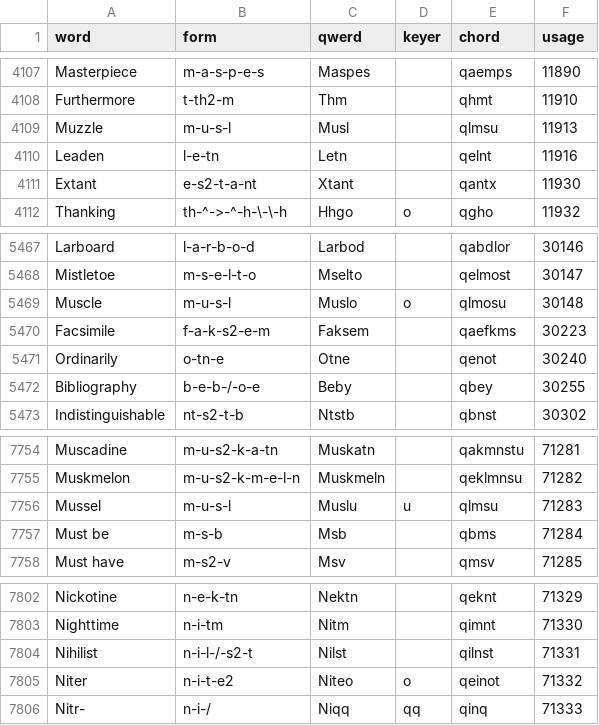
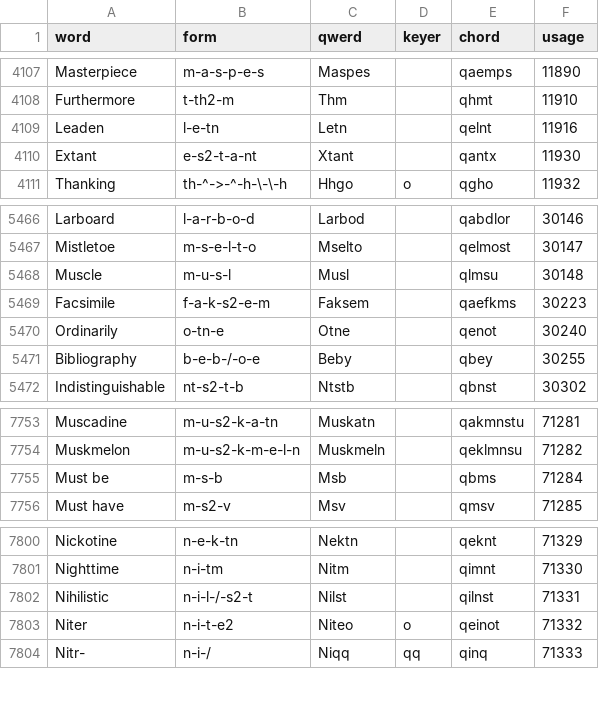
Before and after one commit to codepoke-kk/qwertigraphy, a CSV file: qwertigraph/dictionaries/anniversary_core.csv, drawn as a sheet; only a part is shown, gaps mark what is left out.

```diff
--- a/qwertigraph/dictionaries/anniversary_core.csv
+++ b/qwertigraph/dictionaries/anniversary_core.csv
@@ -4108,3 +4108,2 @@ Masterpiece,m-a-s-p-e-s,Maspes,,qaemps,11890
 Furthermore,t-th2-m,Thm,,qhmt,11910
-Muzzle,m-u-s-l,Musl,,qlmsu,11913
 Leaden,l-e-tn,Letn,,qelnt,11916
@@ -5468,3 +5467,3 @@ Larboard,l-a-r-b-o-d,Larbod,,qabdlor,30146
 Mistletoe,m-s-e-l-t-o,Mselto,,qelmost,30147
-Muscle,m-u-s-l,Muslo,o,qlmosu,30148
+Muscle,m-u-s-l,Musl,,qlmsu,30148
 Facsimile,f-a-k-s2-e-m,Faksem,,qaefkms,30223
@@ -7755,3 +7754,2 @@ Muscadine,m-u-s2-k-a-tn,Muskatn,,qakmnstu,71281
 Muskmelon,m-u-s2-k-m-e-l-n,Muskmeln,,qeklmnsu,71282
-Mussel,m-u-s-l,Muslu,u,qlmsu,71283
 Must be,m-s-b,Msb,,qbms,71284
@@ -7803,3 +7801,3 @@ Nickotine,n-e-k-tn,Nektn,,qeknt,71329
 Nighttime,n-i-tm,Nitm,,qimnt,71330
-Nihilist,n-i-l-/-s2-t,Nilst,,qilnst,71331
+Nihilistic,n-i-l-/-s2-t,Nilst,,qilnst,71331
 Niter,n-i-t-e2,Niteo,o,qeinot,71332
```
Also changed, not shown: qwertigraph/dictionaries/anniversary_cmu.csv, qwertigraph/dictionaries/anniversary_supplement.csv, 1 other file.
